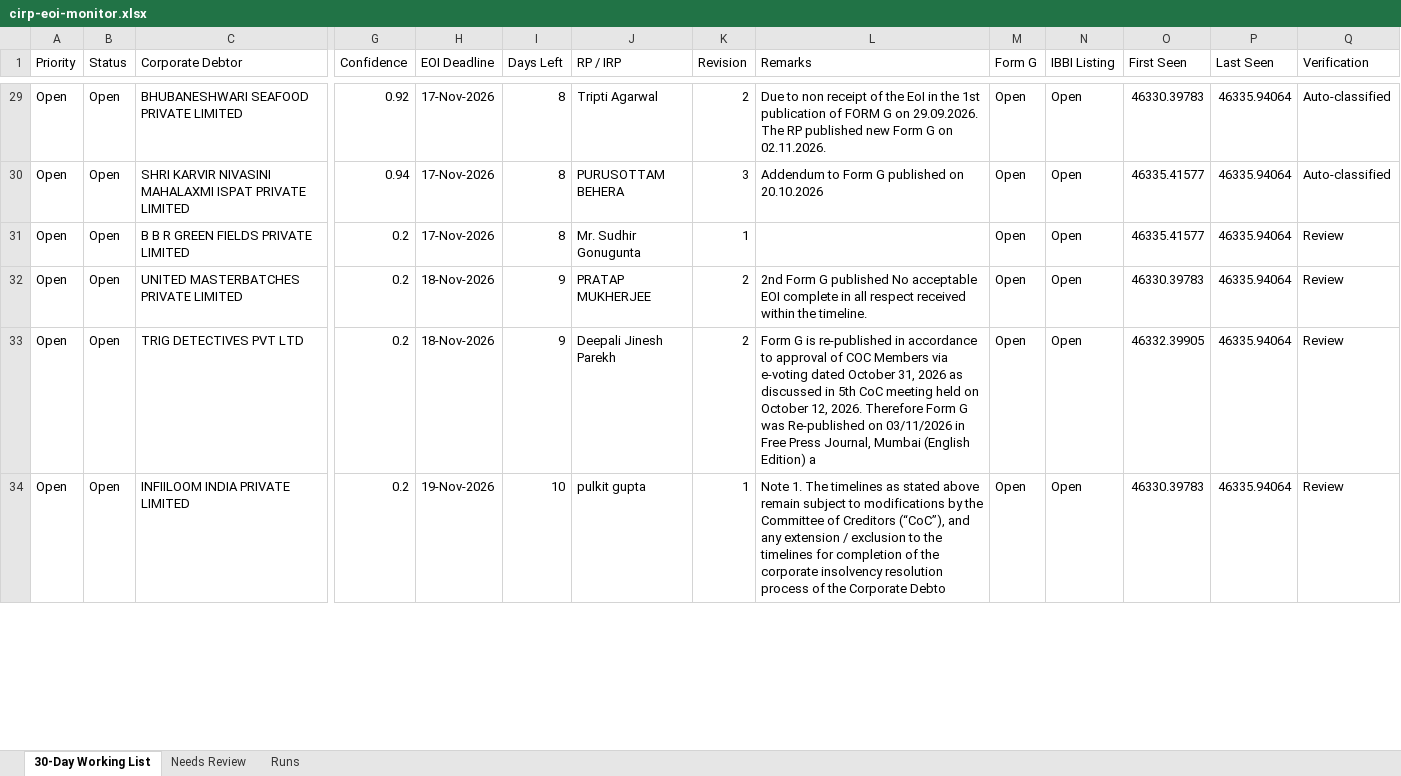
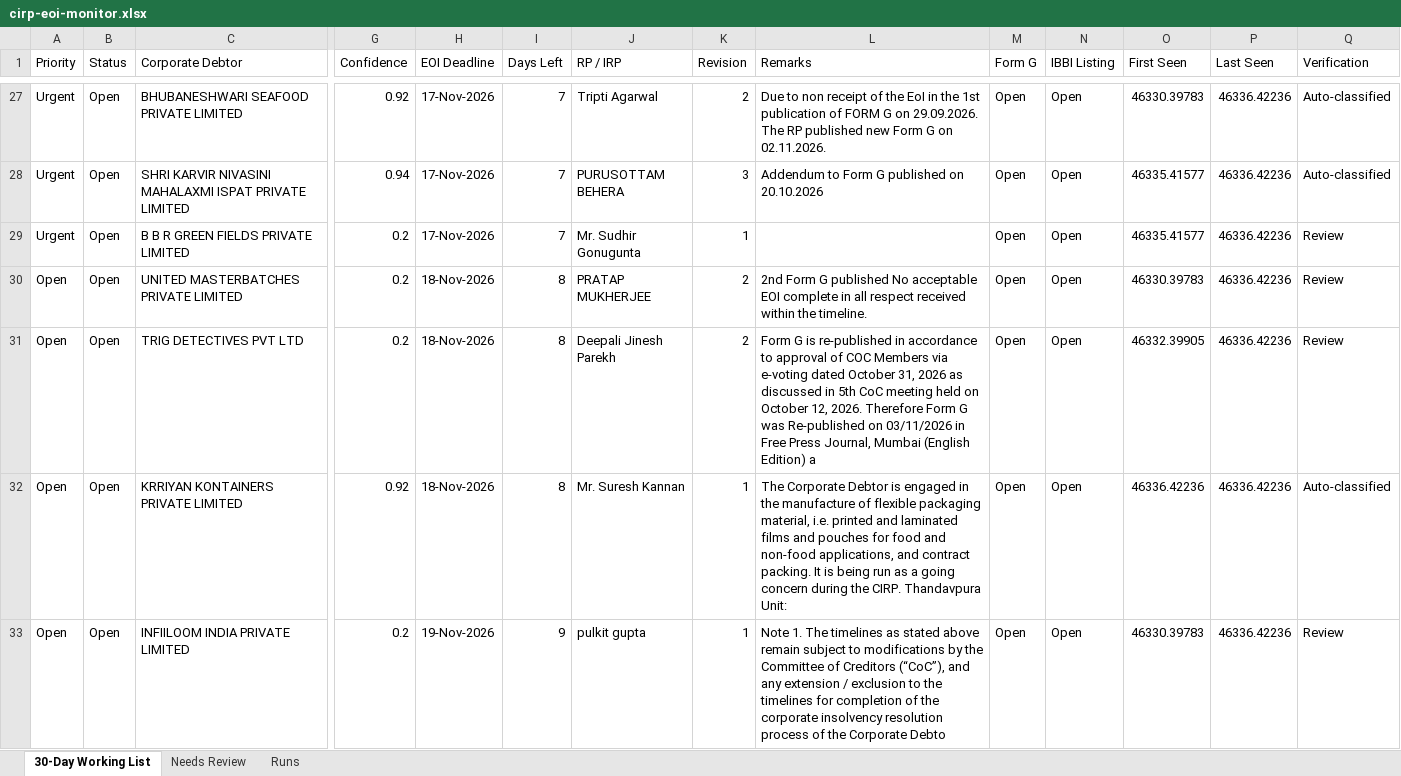
Before and after one commit to Raksham97/cirp-eoi-monitor, an Excel workbook: docs/cirp-eoi-monitor.xlsx, sheet 30-Day Working List, drawn as a sheet; only a part is shown, gaps mark what is left out; values as stored, in another font and other column widths than the file's, no cell formats; addresses are those after the commit; rows hold the shown columns only; the diff covers the shown part only; the diff names each change by its address in the sheet, - before the commit and + after, or states it on an @@ line.

```diff
--- a/docs/cirp-eoi-monitor.xlsx (sheet 30-Day Working List)
+++ b/docs/cirp-eoi-monitor.xlsx (sheet 30-Day Working List)
-A27:A29 (Priority): Open
+A27:A29 (Priority): Urgent
-I27:I29 (Days Left): 8
+I27:I29 (Days Left): 7
-P27:P31 (Last Seen): 46335.94064
+P27:P31 (Last Seen): 46336.42236
-I30:I31 (Days Left): 9
+I30:I31 (Days Left): 8
+row 32: Open | Open | KRRIYAN KONTAINERS PRIVATE LIMITED | 0.92 | 18-Nov-2026 | 8 | Mr. Suresh Kannan | 1 | The Corporate Debtor is engaged in the manufacture of flexible packaging material, i.e. printed and laminated films and pouches for food and non-food applications, and contract packing. It is being run as a going concern during the CIRP. Thandavpura Unit: | Open | Open | 46336.42236 | 46336.42236 | Auto-classified
-I33 (Days Left): 10
+I33 (Days Left): 9
-P33 (Last Seen): 46335.94064
+P33 (Last Seen): 46336.42236
```
Also changed, not shown: 4 added rows, 3 removed rows and 115 edited cells elsewhere in this sheet, sheet Needs Review, sheet Runs, cell formats, 6 other files.
